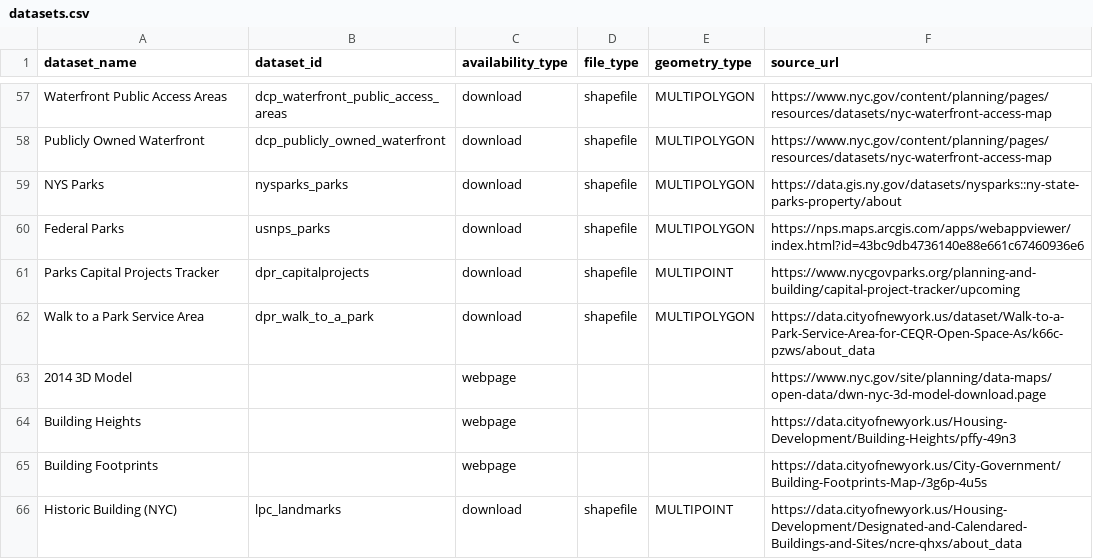
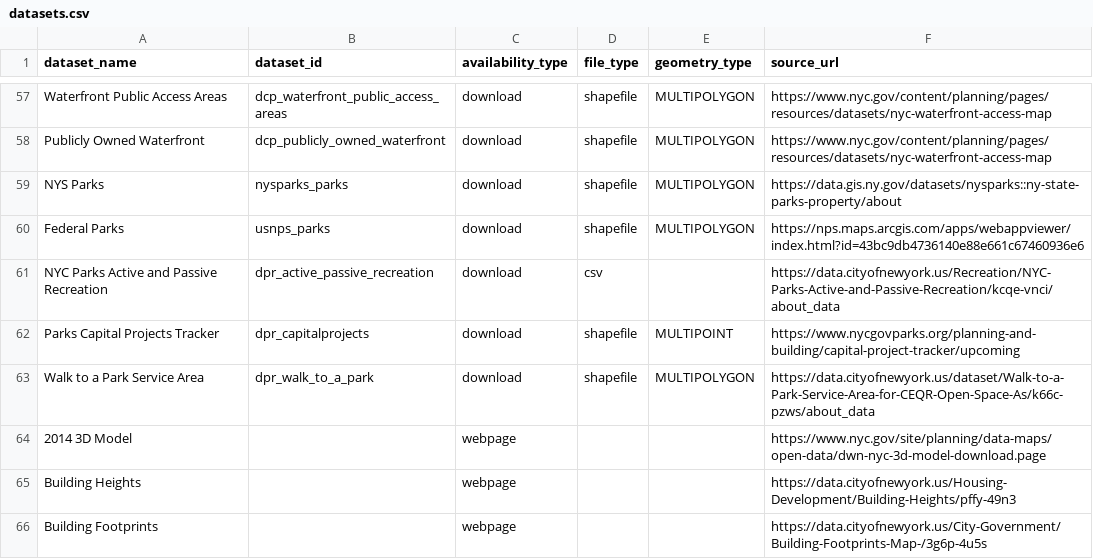
Before and after one commit to NYCPlanning/data-engineering, a CSV file: products/ceqr/seeds/datasets.csv, drawn as a sheet; only a part is shown, gaps mark what is left out; the shorter side is filled out with more unchanged rows; the diff names each change by its address in the sheet, - before the commit and + after, or states it on an @@ line.

Commit message:
Add dataset to CEQR Hub seed files

```diff
--- a/products/ceqr/seeds/datasets.csv
+++ b/products/ceqr/seeds/datasets.csv
+row 61: NYC Parks Active and Passive Recreation | dpr_active_passive_recreation | download | csv |  | https://data.cityofnewyork.us/Recreation/NYC-Parks-Active-and-Passive-Recreation/kcqe-vnci/about_data
```
Also changed, not shown: products/ceqr/seeds/chapter_datasets.csv, 1 other file.
